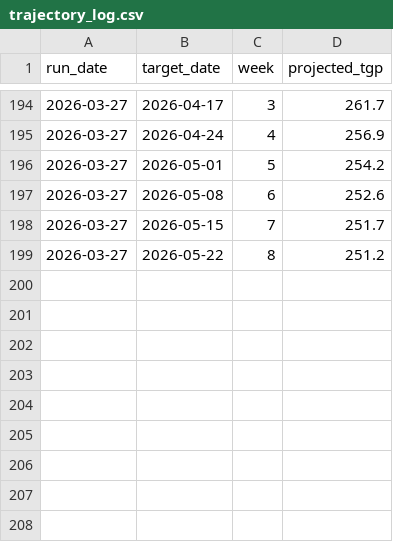
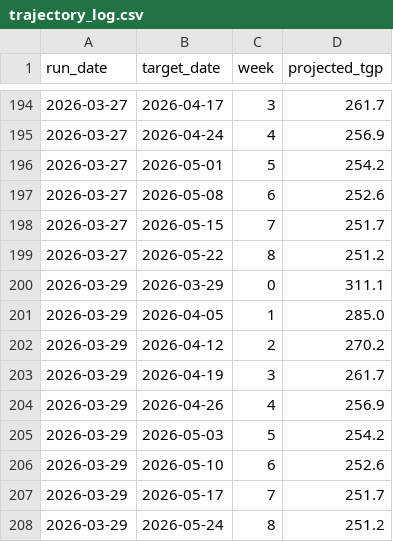
Before and after one commit to nicholsonblake/fuel-levy, a CSV file: forecast/trajectory_log.csv, drawn as a sheet; only a part is shown, gaps mark what is left out; the diff names each change by its address in the sheet, - before the commit and + after, or states it on an @@ line.

```diff
--- a/forecast/trajectory_log.csv
+++ b/forecast/trajectory_log.csv
+row 200: 2026-03-29 | 2026-03-29 | 0 | 311.1
+row 201: 2026-03-29 | 2026-04-05 | 1 | 285.0
+row 202: 2026-03-29 | 2026-04-12 | 2 | 270.2
+row 203: 2026-03-29 | 2026-04-19 | 3 | 261.7
+row 204: 2026-03-29 | 2026-04-26 | 4 | 256.9
+row 205: 2026-03-29 | 2026-05-03 | 5 | 254.2
+row 206: 2026-03-29 | 2026-05-10 | 6 | 252.6
+row 207: 2026-03-29 | 2026-05-17 | 7 | 251.7
+row 208: 2026-03-29 | 2026-05-24 | 8 | 251.2
```
Also changed, not shown: data/diesel_tgp_history.csv, forecast/prediction_log.csv, 6 other files.
